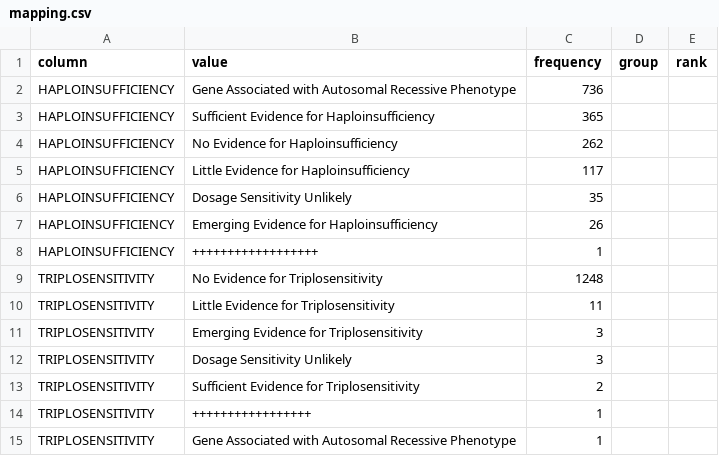
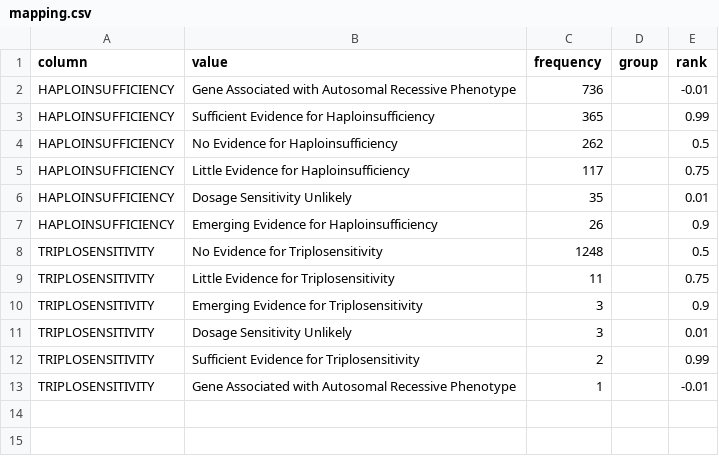
Before and after one commit to mgbpm/CATT, a CSV file: sources/clingen-dosage/mapping.csv, drawn as a sheet.

```diff
--- a/sources/clingen-dosage/mapping.csv
+++ b/sources/clingen-dosage/mapping.csv
@@ -1,15 +1,13 @@
 column,value,frequency,group,rank
-HAPLOINSUFFICIENCY,Gene Associated with Autosomal Recessive Phenotype,736,,
-HAPLOINSUFFICIENCY,Sufficient Evidence for Haploinsufficiency,365,,
-HAPLOINSUFFICIENCY,No Evidence for Haploinsufficiency,262,,
-HAPLOINSUFFICIENCY,Little Evidence for Haploinsufficiency,117,,
-HAPLOINSUFFICIENCY,Dosage Sensitivity Unlikely,35,,
-HAPLOINSUFFICIENCY,Emerging Evidence for Haploinsufficiency,26,,
-HAPLOINSUFFICIENCY,++++++++++++++++++,1,,
-TRIPLOSENSITIVITY,No Evidence for Triplosensitivity,1248,,
-TRIPLOSENSITIVITY,Little Evidence for Triplosensitivity,11,,
-TRIPLOSENSITIVITY,Emerging Evidence for Triplosensitivity,3,,
-TRIPLOSENSITIVITY,Dosage Sensitivity Unlikely,3,,
-TRIPLOSENSITIVITY,Sufficient Evidence for Triplosensitivity,2,,
-TRIPLOSENSITIVITY,+++++++++++++++++,1,,
-TRIPLOSENSITIVITY,Gene Associated with Autosomal Recessive Phenotype,1,,
+HAPLOINSUFFICIENCY,Gene Associated with Autosomal Recessive Phenotype,736,,-0.01
+HAPLOINSUFFICIENCY		,Sufficient Evidence for Haploinsufficiency,365,,0.99
+HAPLOINSUFFICIENCY,No Evidence for Haploinsufficiency,262,,0.5
+HAPLOINSUFFICIENCY,Little Evidence for Haploinsufficiency,117,,0.75
+HAPLOINSUFFICIENCY,Dosage Sensitivity Unlikely,35,,0.01
+HAPLOINSUFFICIENCY,Emerging Evidence for Haploinsufficiency,26,,0.9
+TRIPLOSENSITIVITY,No Evidence for Triplosensitivity,1248,,0.5
+TRIPLOSENSITIVITY,Little Evidence for Triplosensitivity,11,,0.75
+TRIPLOSENSITIVITY,Emerging Evidence for Triplosensitivity,3,,0.9
+TRIPLOSENSITIVITY,Dosage Sensitivity Unlikely,3,,0.01
+TRIPLOSENSITIVITY,Sufficient Evidence for Triplosensitivity,2,,0.99
+TRIPLOSENSITIVITY,Gene Associated with Autosomal Recessive Phenotype,1,,-0.01
```
Also changed, not shown: sources/clingen-gene-disease/dictionary.csv, sources/clinvar-submission-summary/mapping.csv, 6 other files.
